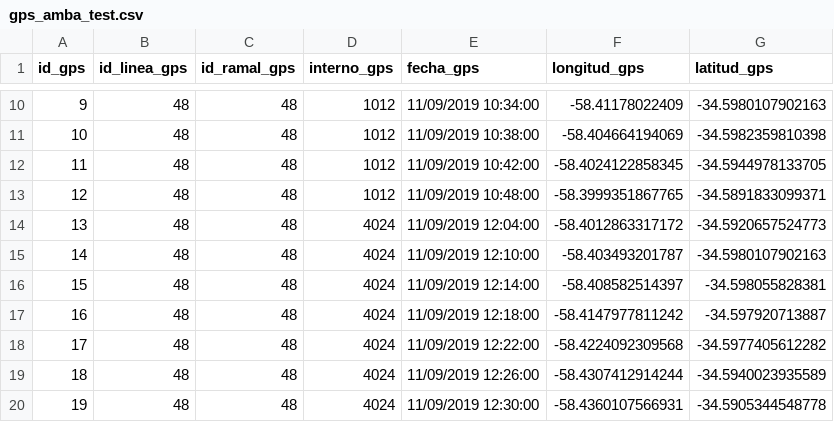
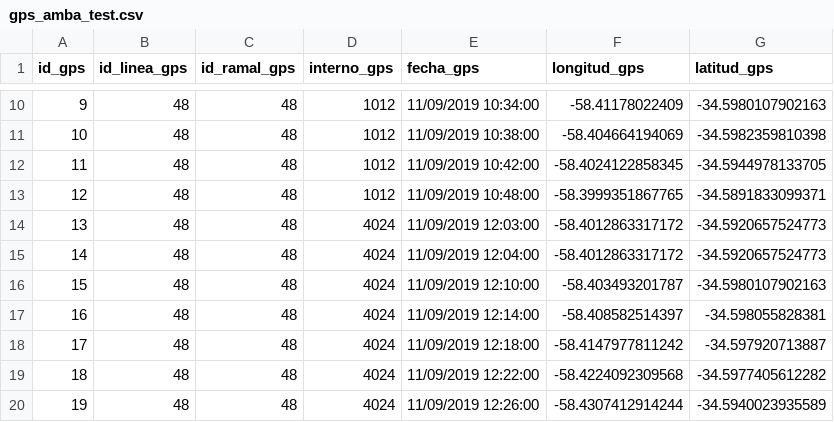
Before and after one commit to EL-BID/UrbanTrips, a CSV file: data/data_ciudad/gps_amba_test.csv, drawn as a sheet; only a part is shown, gaps mark what is left out; the shorter side is filled out with more unchanged rows; addresses are those after the commit; the diff names each change by its address in the sheet, - before the commit and + after, or states it on an @@ line.

```diff
--- a/data/data_ciudad/gps_amba_test.csv
+++ b/data/data_ciudad/gps_amba_test.csv
+row 14: 13 | 48 | 48 | 4024 | 11/09/2019 12:03:00 | -58.4012863317172 | -34.5920657524773
@@ column A (id_gps) renumbered from row 15 down @@
```
Also changed, not shown: 28 other files.
